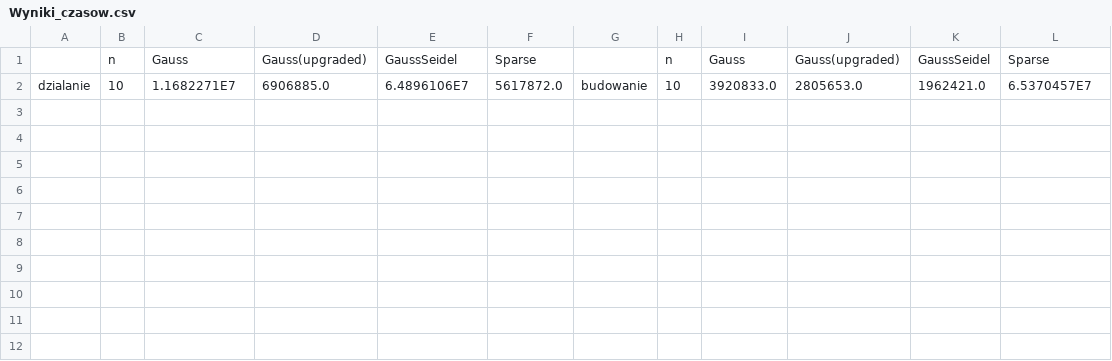
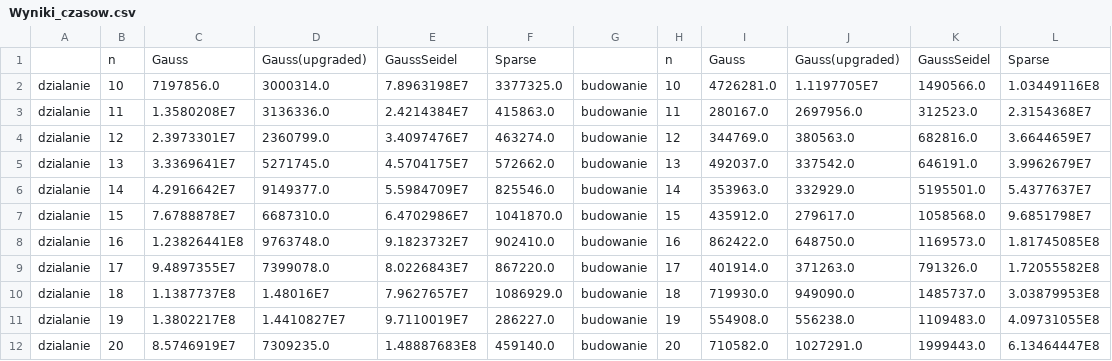
Before and after one commit to kaaspaa/algnum4, a CSV file: Wyniki_czasow.csv, drawn as a sheet.

```diff
--- a/Wyniki_czasow.csv
+++ b/Wyniki_czasow.csv
@@ -1,2 +1,12 @@
 ;n;Gauss;Gauss(upgraded);GaussSeidel;Sparse; ;n;Gauss;Gauss(upgraded);GaussSeidel;Sparse;
-dzialanie;10;1.1682271E7;6906885.0;6.4896106E7;5617872.0;budowanie;10;3920833.0;2805653.0;1962421.0;6.5370457E7;
+dzialanie;10;7197856.0;3000314.0;7.8963198E7;3377325.0;budowanie;10;4726281.0;1.1197705E7;1490566.0;1.03449116E8;
+dzialanie;11;1.3580208E7;3136336.0;2.4214384E7;415863.0;budowanie;11;280167.0;2697956.0;312523.0;2.3154368E7;
+dzialanie;12;2.3973301E7;2360799.0;3.4097476E7;463274.0;budowanie;12;344769.0;380563.0;682816.0;3.6644659E7;
+dzialanie;13;3.3369641E7;5271745.0;4.5704175E7;572662.0;budowanie;13;492037.0;337542.0;646191.0;3.9962679E7;
+dzialanie;14;4.2916642E7;9149377.0;5.5984709E7;825546.0;budowanie;14;353963.0;332929.0;5195501.0;5.4377637E7;
+dzialanie;15;7.6788878E7;6687310.0;6.4702986E7;1041870.0;budowanie;15;435912.0;279617.0;1058568.0;9.6851798E7;
+dzialanie;16;1.23826441E8;9763748.0;9.1823732E7;902410.0;budowanie;16;862422.0;648750.0;1169573.0;1.81745085E8;
+dzialanie;17;9.4897355E7;7399078.0;8.0226843E7;867220.0;budowanie;17;401914.0;371263.0;791326.0;1.72055582E8;
+dzialanie;18;1.1387737E8;1.48016E7;7.9627657E7;1086929.0;budowanie;18;719930.0;949090.0;1485737.0;3.03879953E8;
+dzialanie;19;1.3802217E8;1.4410827E7;9.7110019E7;286227.0;budowanie;19;554908.0;556238.0;1109483.0;4.09731055E8;
+dzialanie;20;8.5746919E7;7309235.0;1.48887683E8;459140.0;budowanie;20;710582.0;1027291.0;1999443.0;6.13464447E8;
```
Also changed, not shown: 10 other files.
